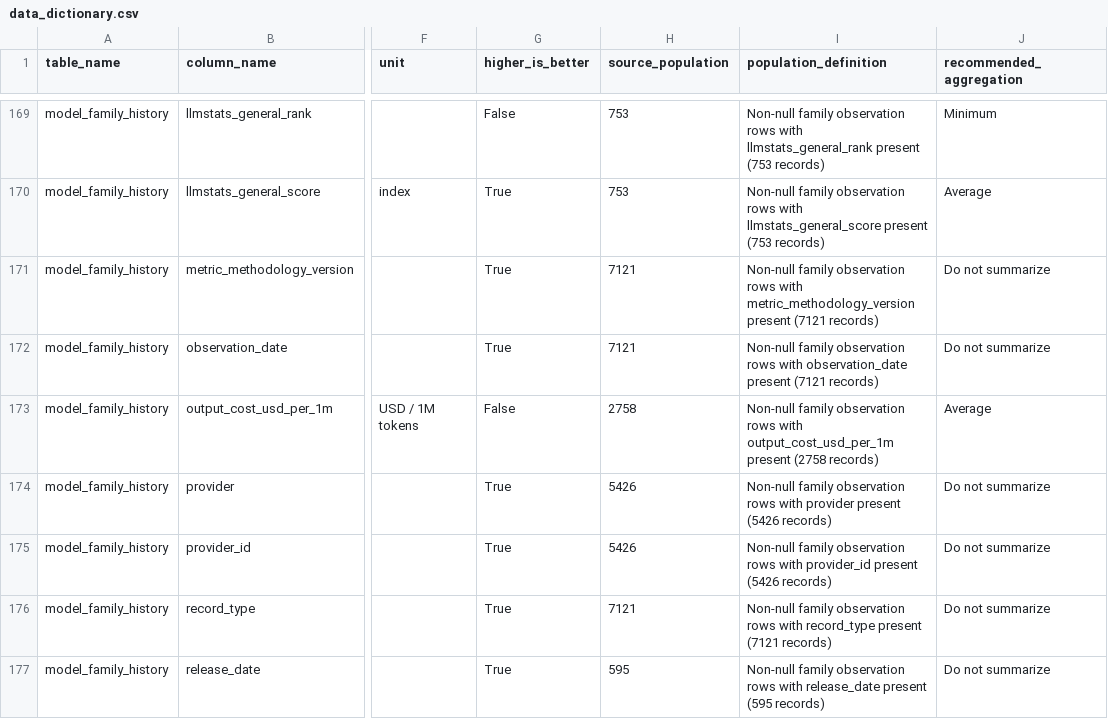
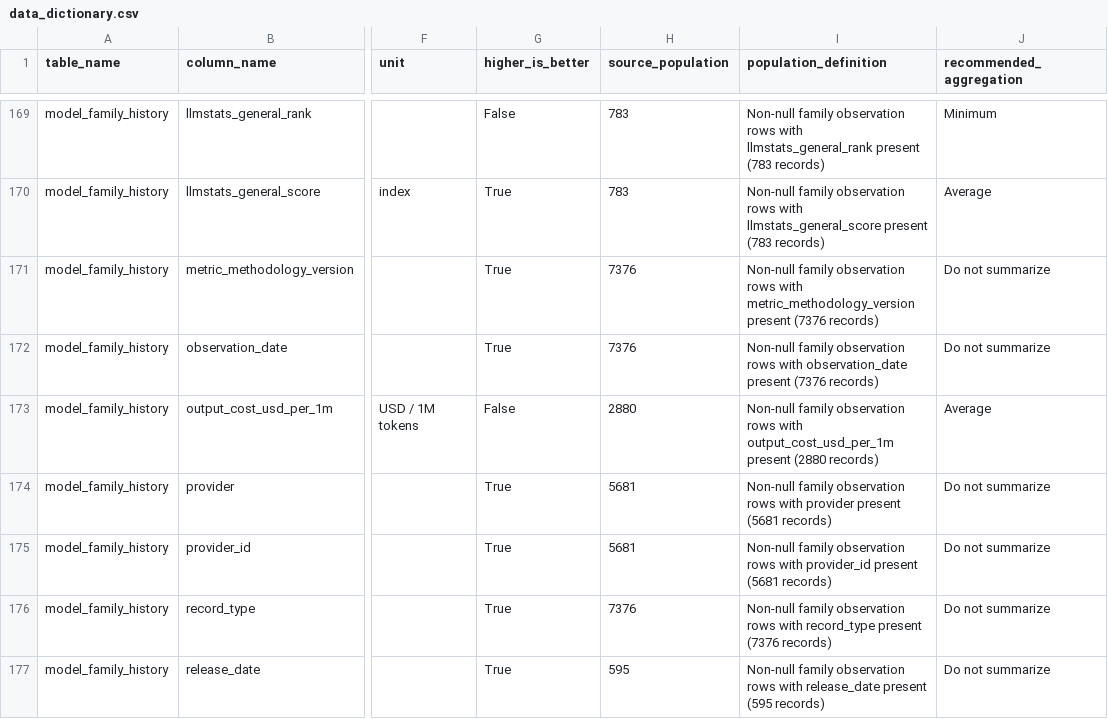
Before and after one commit to ArnavMurdande/LLMDEX, a CSV file: data/powerbi/v1/data_dictionary.csv, drawn as a sheet; only a part is shown, gaps mark what is left out; the diff covers the shown part only; the diff names each change by its address in the sheet, - before the commit and + after, or states it on an @@ line.

```diff
--- a/data/powerbi/v1/data_dictionary.csv
+++ b/data/powerbi/v1/data_dictionary.csv
-H169:H170 (source_population): 753
+H169:H170 (source_population): 783
-I169 (population_definition): …llmstats_general_rank present (753 records)
+I169 (population_definition): …llmstats_general_rank present (783 records)
-I170 (population_definition): …llmstats_general_score present (753 records)
+I170 (population_definition): …llmstats_general_score present (783 records)
-H171:H172 (source_population): 7121
+H171:H172 (source_population): 7376
-I171 (population_definition): …metric_methodology_version present (7121 records)
+I171 (population_definition): …metric_methodology_version present (7376 records)
-I172 (population_definition): …observation_date present (7121 records)
+I172 (population_definition): …observation_date present (7376 records)
-H173 (source_population): 2758
+H173 (source_population): 2880
-I173 (population_definition): …output_cost_usd_per_1m present (2758 records)
+I173 (population_definition): …output_cost_usd_per_1m present (2880 records)
-H174:H175 (source_population): 5426
+H174:H175 (source_population): 5681
-I174 (population_definition): …provider present (5426 records)
+I174 (population_definition): …provider present (5681 records)
-I175 (population_definition): …provider_id present (5426 records)
+I175 (population_definition): …provider_id present (5681 records)
-H176 (source_population): 7121
+H176 (source_population): 7376
-I176 (population_definition): …record_type present (7121 records)
+I176 (population_definition): …record_type present (7376 records)
```
Also changed, not shown: 52 edited cells elsewhere in this file, data/cleaned/artificial_analysis/latest.csv, data/cleaned/latest.csv, 25 other files.
